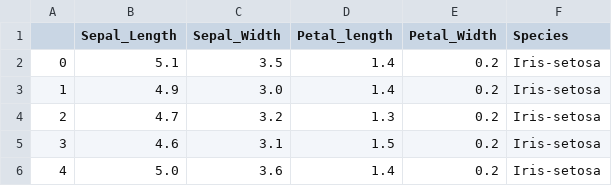
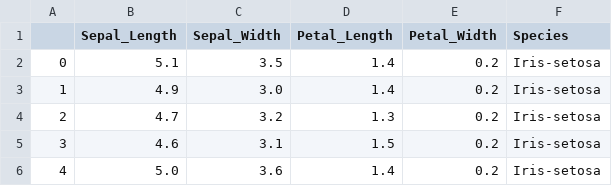
Before and after one commit to angela1C/Programming-and-Scripting-Project, a CSV file: iris1.csv, drawn as a sheet; only a part is shown.

Commit message:
exploring the dataset

```diff
--- a/iris1.csv
+++ b/iris1.csv
@@ -1,2 +1,2 @@
-,Sepal_Length,Sepal_Width,Petal_length,Petal_Width,Species
+,Sepal_Length,Sepal_Width,Petal_Length,Petal_Width,Species
 0,5.1,3.5,1.4,0.2,Iris-setosa
```
Also changed, not shown: 6 other files.
